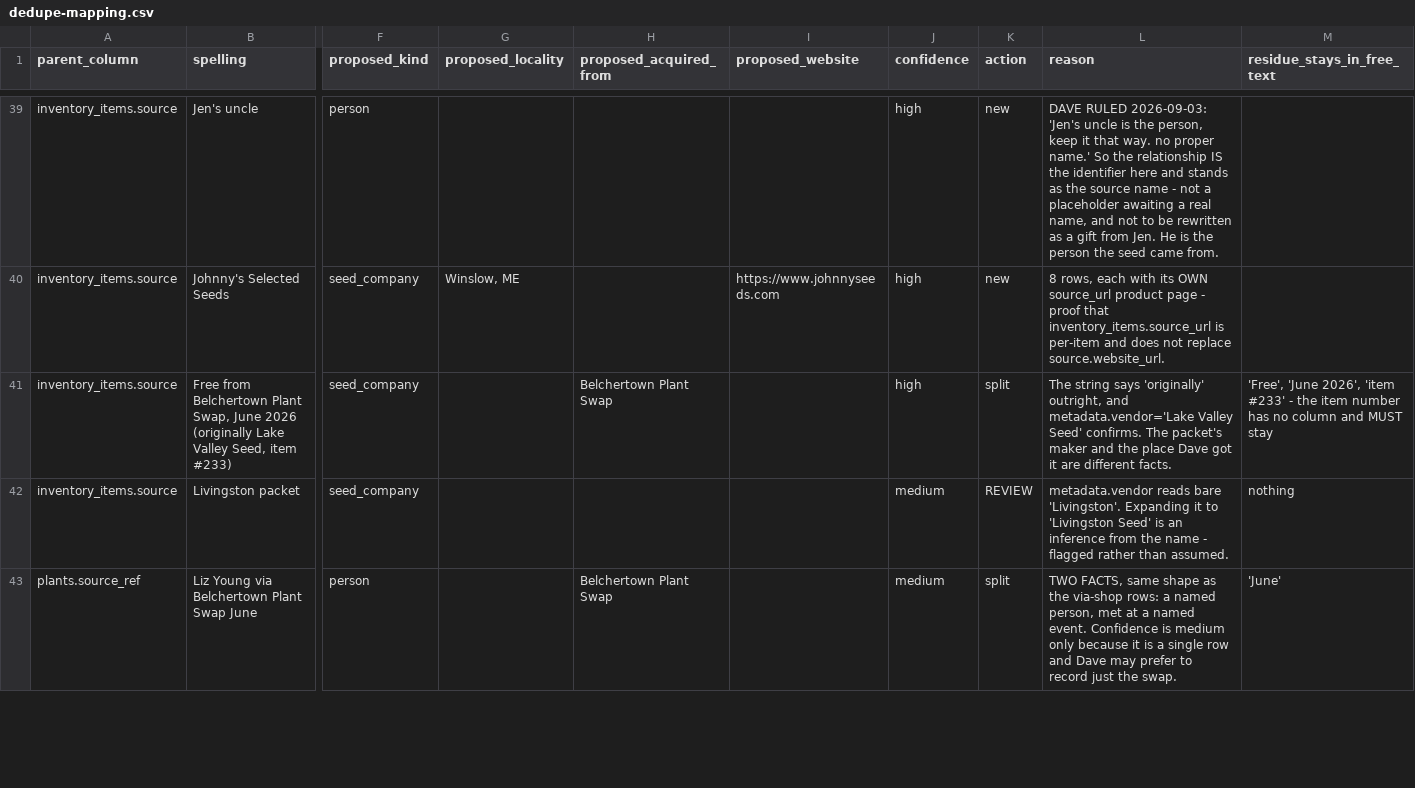
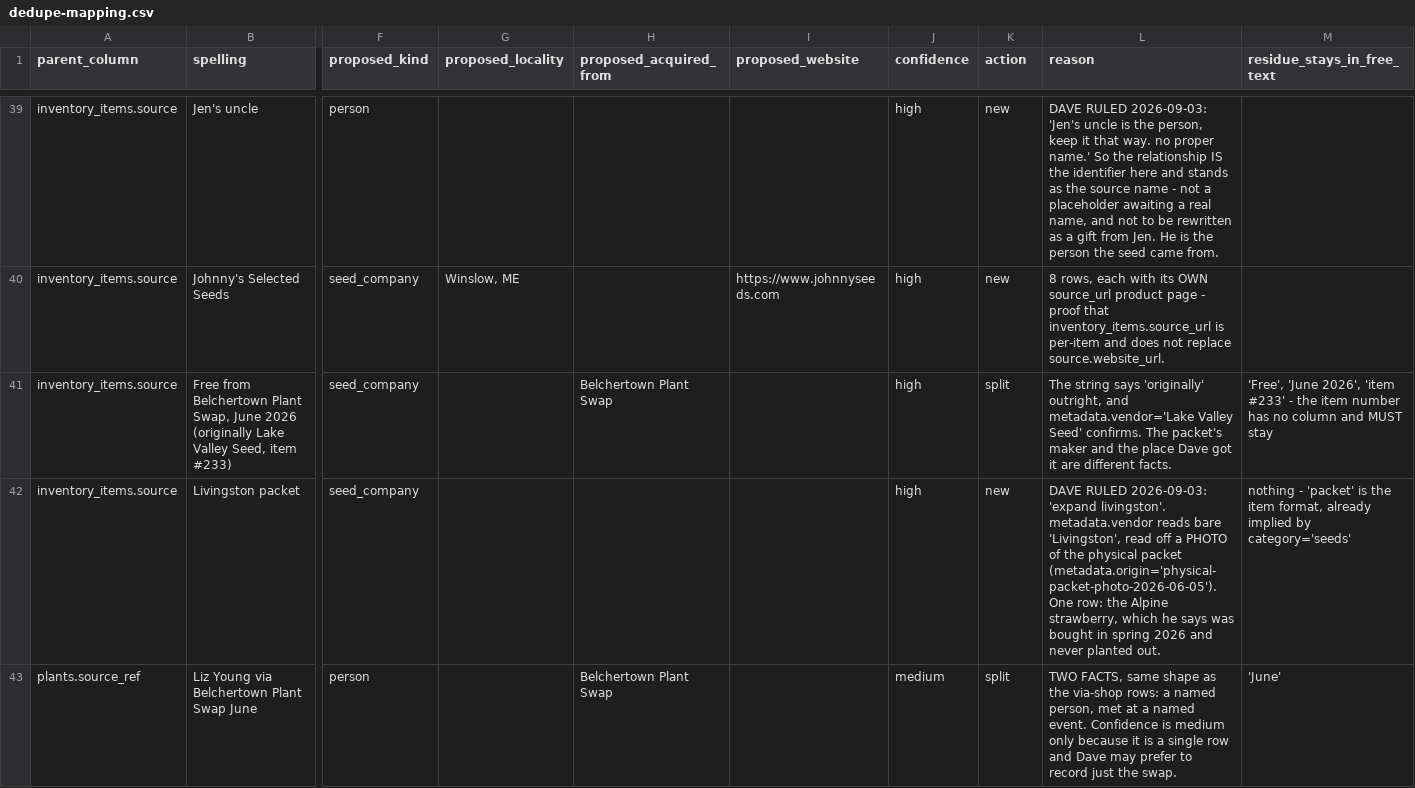
Before and after one commit to islanddave/garden-app, a CSV file: migrations/v5-sourceentity-001/dedupe-mapping.csv, drawn as a sheet; only a part is shown, gaps mark what is left out; the diff covers the shown part only; the diff names each change by its address in the sheet, - before the commit and + after, or states it on an @@ line.

```diff
--- a/migrations/v5-sourceentity-001/dedupe-mapping.csv
+++ b/migrations/v5-sourceentity-001/dedupe-mapping.csv
-J42 (confidence): medium
+J42 (confidence): high
-K42 (action): REVIEW
+K42 (action): new
-L42 (reason): metadata.vendor reads bare 'Livingston'. Expanding it to 'Livingston Seed' is an inference from the name - flagged rather than assumed.
+L42 (reason): DAVE RULED 2026-09-03: 'expand livingston'. metadata.vendor reads bare 'Livingston', read off a PHOTO of the physical packet (metadata.origin='physical-packet-photo-2026-06-05'). One row: the Alpine strawberry, which he says was bought in spring 2026 and never planted out.
-M42 (residue_stays_in_free_text): nothing
+M42 (residue_stays_in_free_text): nothing - 'packet' is the item format, already implied by category='seeds'
```
Also changed, not shown: 11 edited cells elsewhere in this file, 1 other file.
